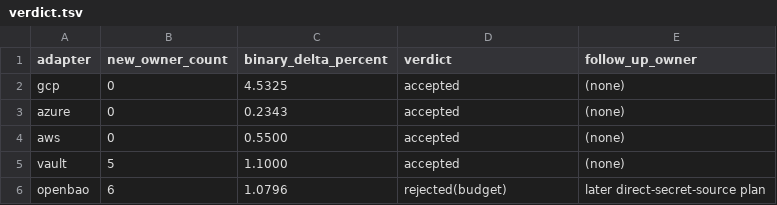
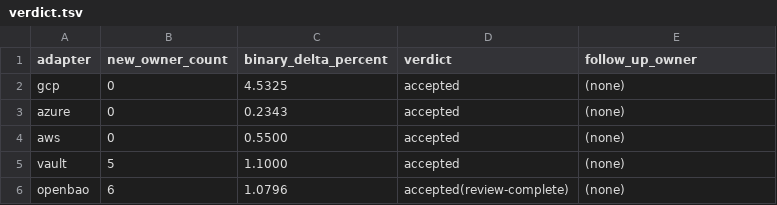
Before and after one commit to agentstation/starport, a TSV file: docs/plans/proof/catalog-driven-provider-runtime/cdp3.1/measure/verdict.tsv, drawn as a sheet.

Commit message:
docs: complete catalog acquisition hardening task

```diff
--- a/docs/plans/proof/catalog-driven-provider-runtime/cdp3.1/measure/verdict.tsv
+++ b/docs/plans/proof/catalog-driven-provider-runtime/cdp3.1/measure/verdict.tsv
@@ -5,2 +5,2 @@ aws	0	0.5500	accepted	(none)
 vault	5	1.1000	accepted	(none)
-openbao	6	1.0796	rejected(budget)	later direct-secret-source plan
+openbao	6	1.0796	accepted(review-complete)	(none)
```
Also changed, not shown: docs/plans/proof/catalog-driven-provider-runtime/cdp3.1/measure/raw-starmap/summary.tsv, 21 other files.
